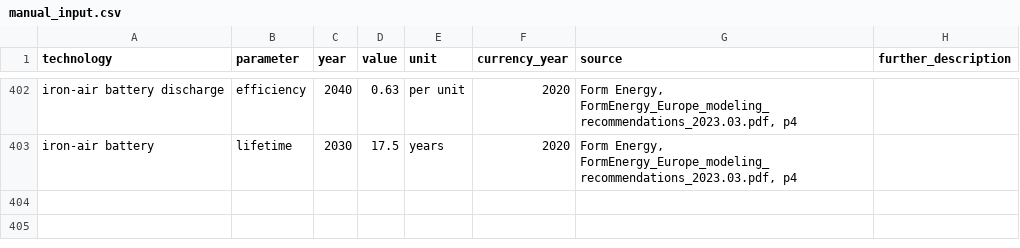
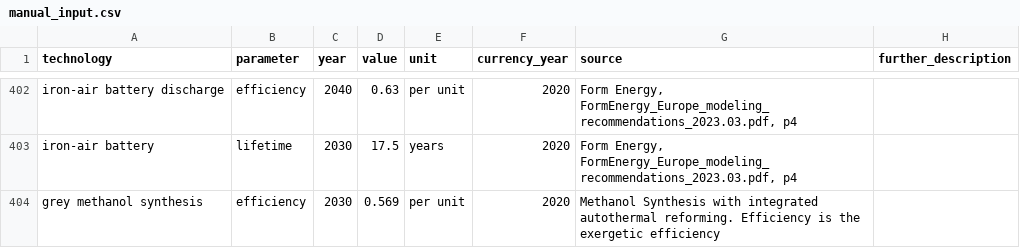
Before and after one commit to p-glaum/technology-data, a CSV file: inputs/manual_input.csv, drawn as a sheet; only a part is shown, gaps mark what is left out; the diff names each change by its address in the sheet, - before the commit and + after, or states it on an @@ line.

Commit message:
add grey methanol route

```diff
--- a/inputs/manual_input.csv
+++ b/inputs/manual_input.csv
+row 404: grey methanol synthesis | efficiency | 2030 | 0.569 | per unit | 2020 | Methanol Synthesis with integrated autothermal reforming. Efficiency is the exergetic efficiency
```
Also changed, not shown: outputs/costs_2020.csv, outputs/costs_2025.csv, 5 other files.
